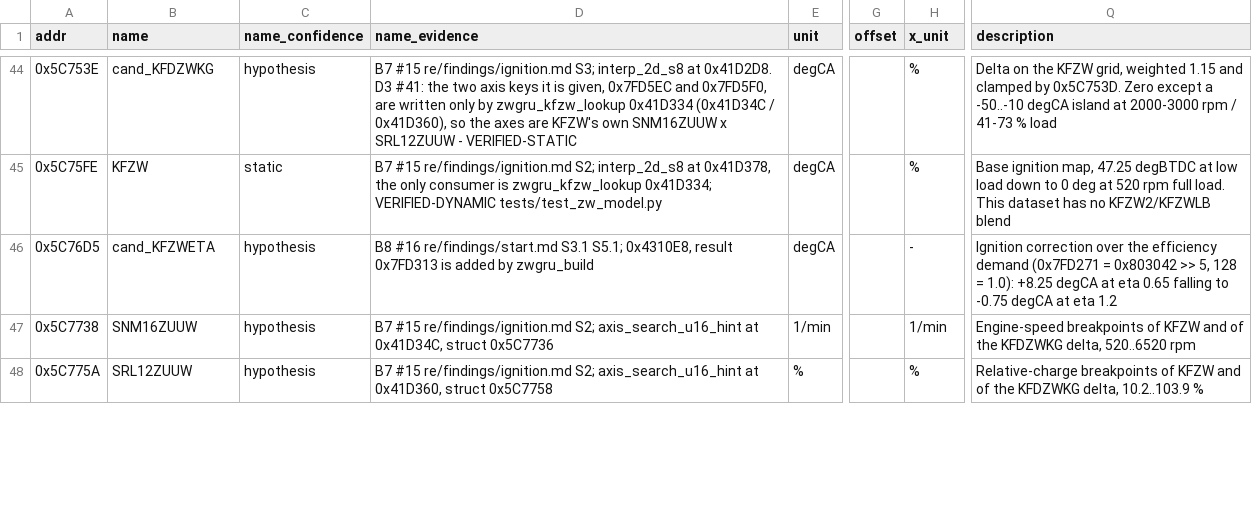
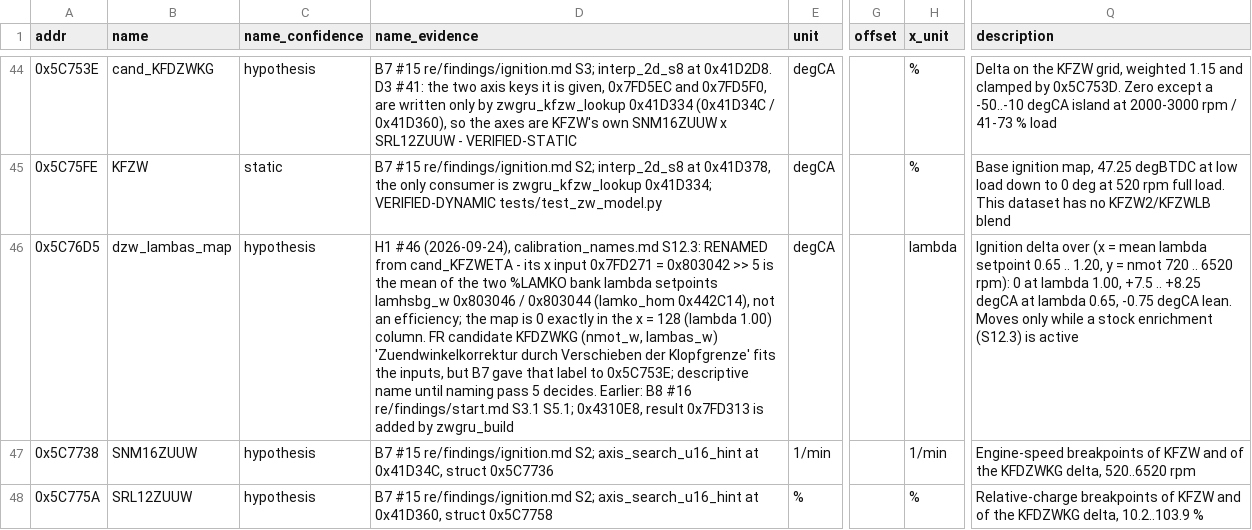
Before and after one commit to Cakku/ecu_azx, a CSV file: re/calibration_names.csv, drawn as a sheet; only a part is shown, gaps mark what is left out; the diff names each change by its address in the sheet, - before the commit and + after, or states it on an @@ line.

```diff
--- a/re/calibration_names.csv
+++ b/re/calibration_names.csv
-B46 (name): cand_KFZWETA
+B46 (name): dzw_lambas_map
-D46 (name_evidence): B8 #16…
+D46 (name_evidence): H1 #46 (2026-09-24), calibration_names.md S12.3: RENAMED from cand_KFZWETA - its x input 0x7FD271 = 0x803042 >> 5 is the mean of the two %LAMKO bank lambda setpoints lamhsbg_w 0x803046 / 0x803044 (lamko_hom 0x442C14), not an efficiency; the map is 0 exactly in the x = 128 (lambda 1.00) column. FR candidate KFDZWKG (nmot_w, lambas_w) 'Zuendwinkelkorrektur durch Verschieben der Klopfgrenze' fits the inputs, but B7 gave that label to 0x5C753E; descriptive name until naming pass 5 decides. Earlier: B8 #16…
-H46 (x_unit): -
+H46 (x_unit): lambda
-Q46 (description): Ignition correction over the efficiency demand (0x7FD271 = 0x803042 >> 5, 128 = 1.0): +8.25 degCA at eta 0.65 falling to -0.75 degCA at eta 1.2
+Q46 (description): Ignition delta over (x = mean lambda setpoint 0.65 .. 1.20, y = nmot 720 .. 6520 rpm): 0 at lambda 1.00, +7.5 .. +8.25 degCA at lambda 0.65, -0.75 degCA lean. Moves only while a stock enrichment (S12.3) is active
```
Also changed, not shown: re/symbols.csv, 3 other files.
